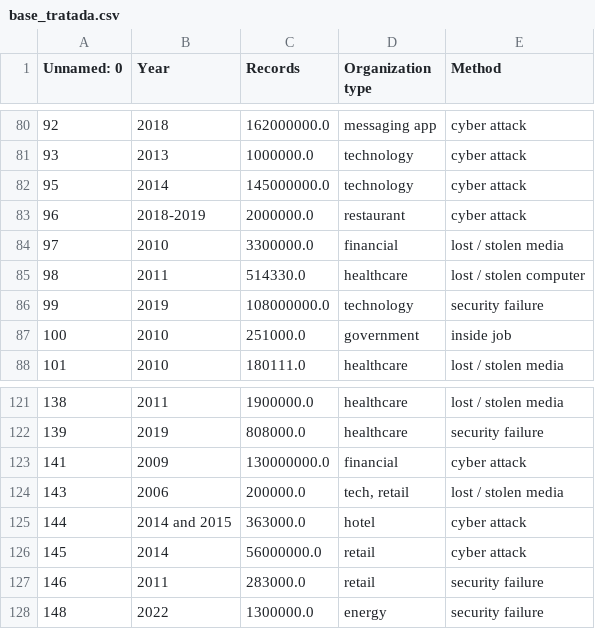
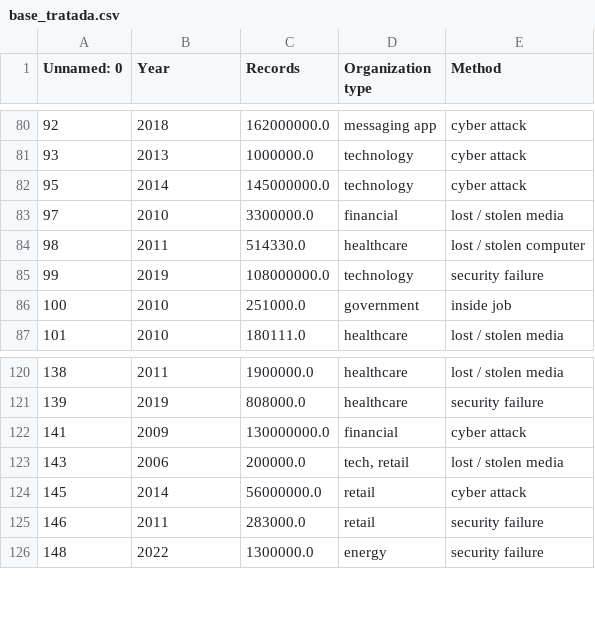
Before and after one commit to luanreis92/projeto-integrador, a CSV file: data/curated/base_tratada.csv, drawn as a sheet; only a part is shown, gaps mark what is left out.

```diff
--- a/data/curated/base_tratada.csv
+++ b/data/curated/base_tratada.csv
@@ -82,3 +82,2 @@ Unnamed: 0,Year,Records,Organization type,Method
 95,2014,145000000.0,technology,cyber attack
-96,2018-2019,2000000.0,restaurant,cyber attack
 97,2010,3300000.0,financial,lost / stolen media
@@ -124,3 +123,2 @@ Unnamed: 0,Year,Records,Organization type,Method
 143,2006,200000.0,"tech, retail",lost / stolen media
-144,2014 and 2015,363000.0,hotel,cyber attack
 145,2014,56000000.0,retail,cyber attack
```
Also changed, not shown: 4 other files.
